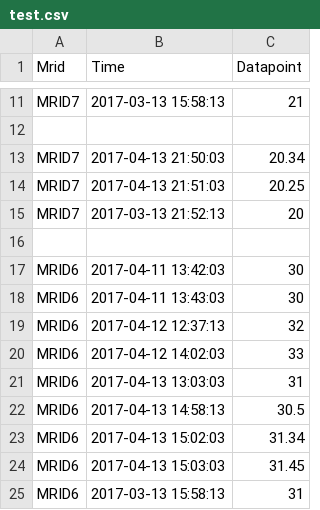
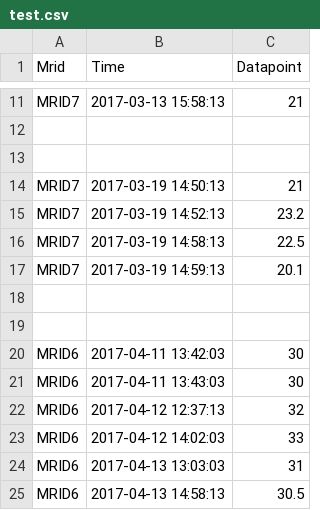
Before and after one commit to joyceg/data-values, a CSV file: test.csv, drawn as a sheet; only a part is shown, gaps mark what is left out; the shorter side is filled out with more unchanged rows.

Commit message:
updated MRID7 values

```diff
--- a/test.csv
+++ b/test.csv
@@ -12,5 +12,8 @@ MRID7,2017-03-13 15:58:13,21
 
-MRID7,2017-04-13 21:50:03,20.34
-MRID7,2017-04-13 21:51:03,20.25
-MRID7,2017-03-13 21:52:13,20
+
+MRID7,2017-03-19 14:50:13,21
+MRID7,2017-03-19 14:52:13,23.2
+MRID7,2017-03-19 14:58:13,22.5
+MRID7,2017-03-19 14:59:13,20.1
+
 
```
